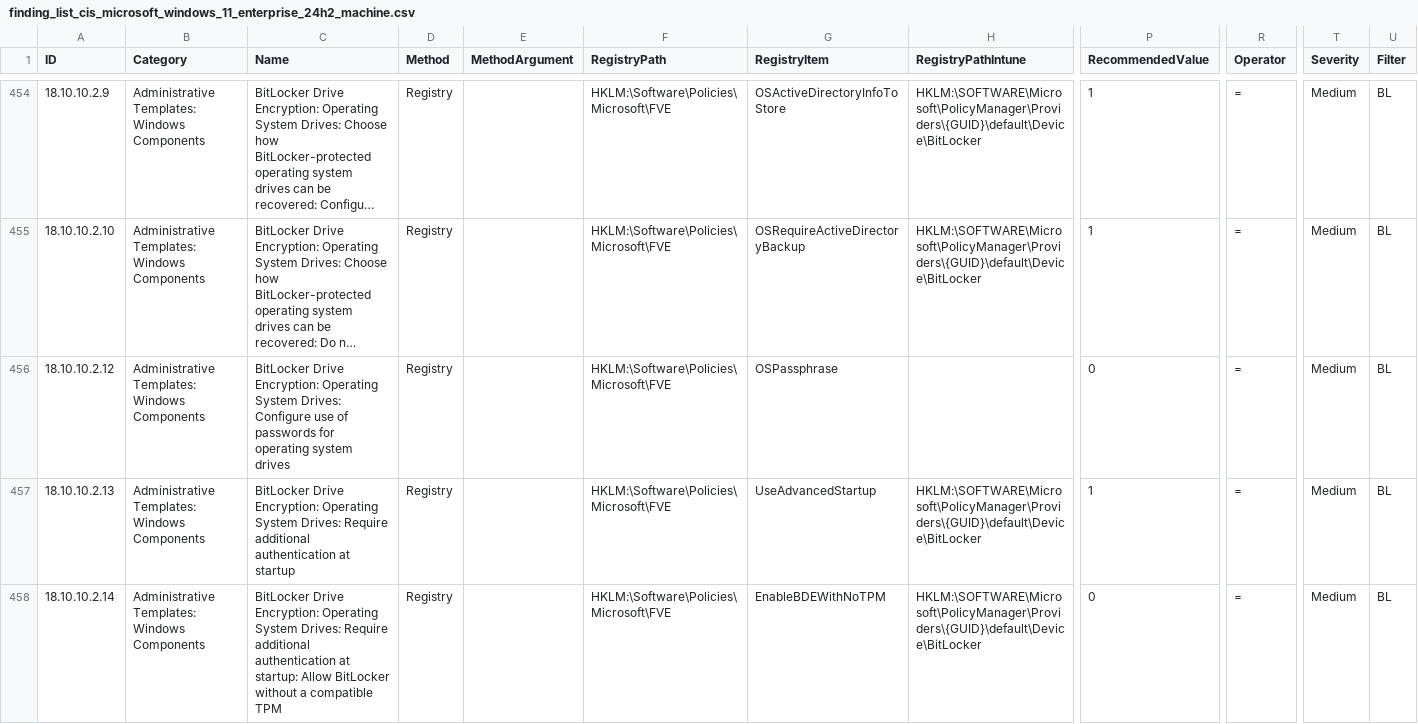
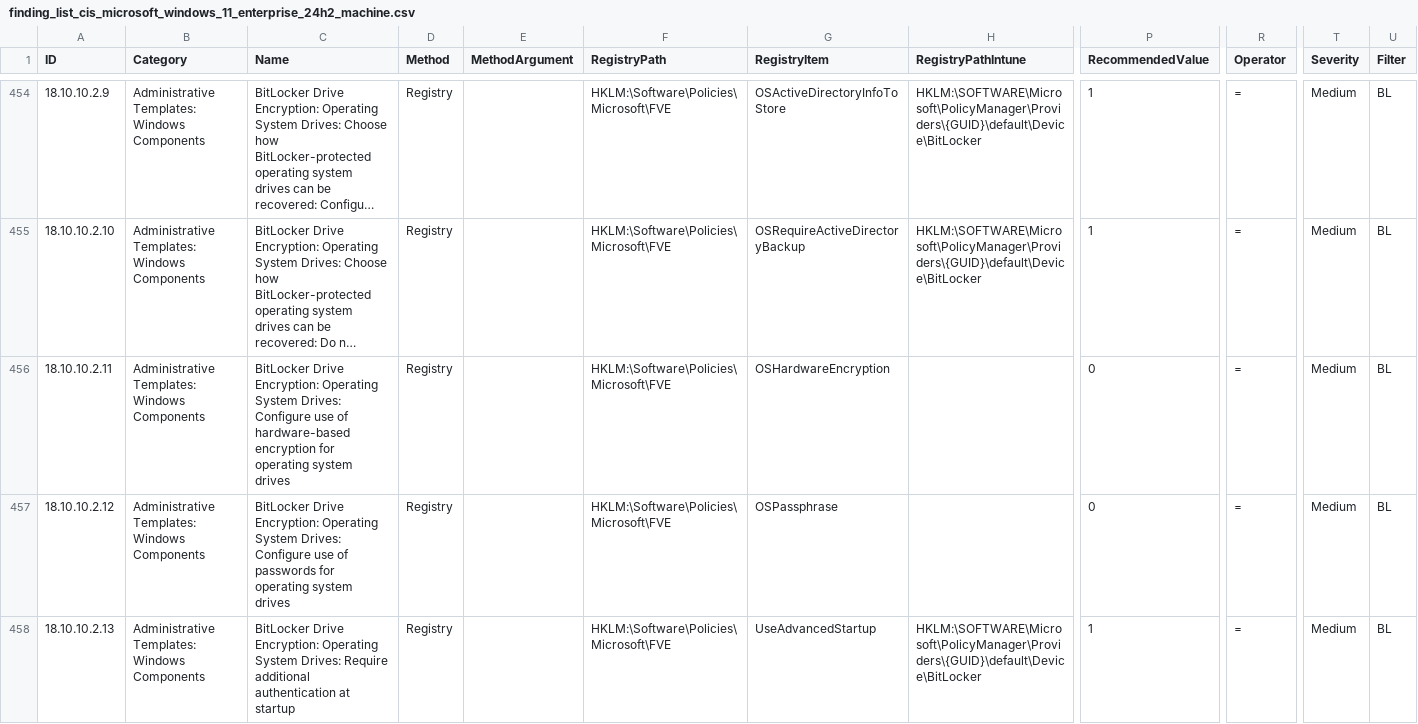
Before and after one commit to 0x6d69636b/windows_hardening, a CSV file: lists/finding_list_cis_microsoft_windows_11_enterprise_24h2_machine.csv, drawn as a sheet; only a part is shown, gaps mark what is left out; the shorter side is filled out with more unchanged rows; long unchanged cells end in …; rows hold the shown columns only; the diff names each change by its address in the sheet, - before the commit and + after, or states it on an @@ line.

Commit message:
Fix CIS findings lists for missing : Ensure 'Configure use of hardware-based encryption for operating system drives' is set to 'Disabled'

```diff
--- a/lists/finding_list_cis_microsoft_windows_11_enterprise_24h2_machine.csv
+++ b/lists/finding_list_cis_microsoft_windows_11_enterprise_24h2_machine.csv
+row 456: 18.10.10.2.11 | Administrative Templates: Windows Components | BitLocker Drive Encryption: Operating System Drives: Configure use of hardware-based encryption for operating system drives | Registry |  | HKLM:\Software\Policies\Microsoft\FVE | OSHardwareEncryption |  | 0 | = | Medium | BL
```
Also changed, not shown: lists/finding_list_cis_microsoft_windows_10_enterprise_20h2_machine.csv, lists/finding_list_cis_microsoft_windows_10_enterprise_21h1_machine.csv, 6 other files.
